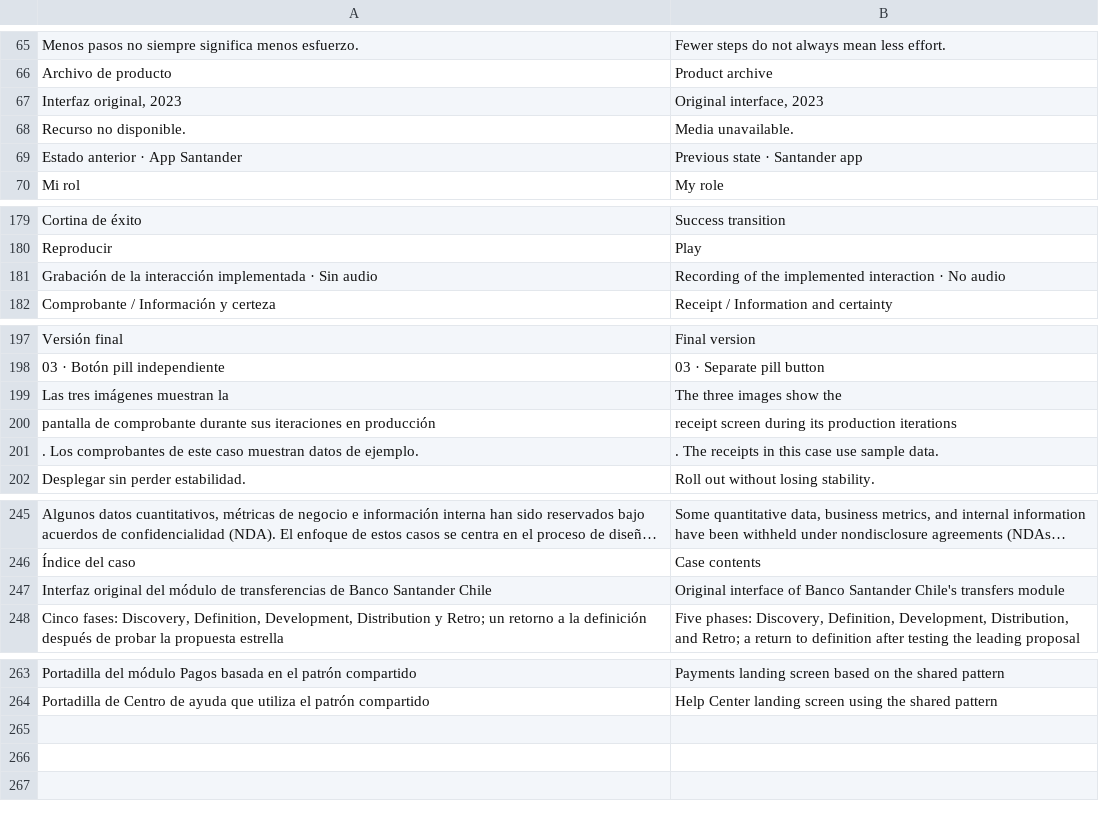
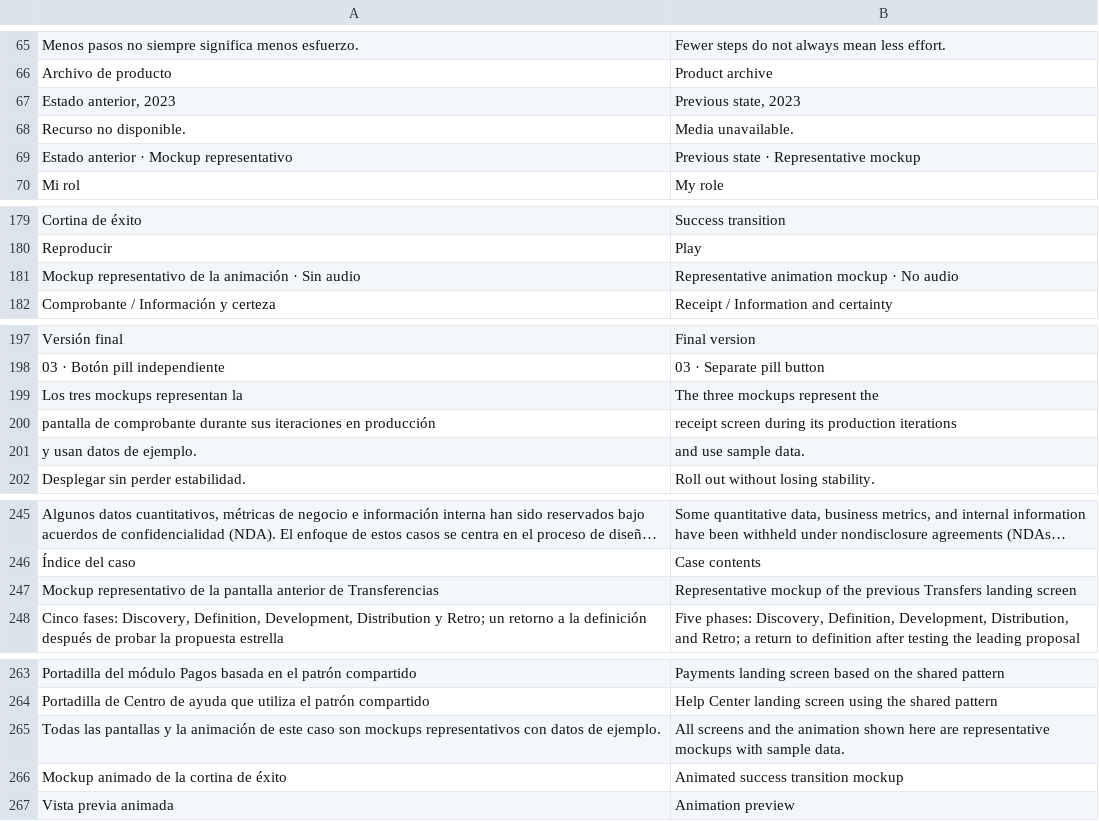
Before and after one commit to marinpittet/Portafolio-product-designer, a TSV file: i18n/en.tsv, drawn as a sheet; only a part is shown, gaps mark what is left out; long unchanged cells end in …; removed rows and columns are numbered as before the commit, all else as after; the diff covers the shown part only; the diff names each change by its address in the sheet, - before the commit and + after, or states it on an @@ line.

Commit message:
Replace TEF case media with representative mockups

```diff
--- a/i18n/en.tsv
+++ b/i18n/en.tsv
-row 67: Interfaz original, 2023 | Original interface, 2023
+row 67: Estado anterior, 2023 | Previous state, 2023
-row 69: Estado anterior · App Santander | Previous state · Santander app
+row 69: Estado anterior · Mockup representativo | Previous state · Representative mockup
-row 181: Grabación de la interacción implementada · Sin audio | Recording of the implemented interaction · No audio
+row 181: Mockup representativo de la animación · Sin audio | Representative animation mockup · No audio
-row 199: Las tres imágenes muestran la | The three images show the
+row 199: Los tres mockups representan la | The three mockups represent the
-row 201: . Los comprobantes de este caso muestran datos de ejemplo. | . The receipts in this case use sample data.
+row 201: y usan datos de ejemplo. | and use sample data.
-row 247: Interfaz original del módulo de transferencias de Banco Santander Chile | Original interface of Banco Santander Chile's transfers module
+row 247: Mockup representativo de la pantalla anterior de Transferencias | Representative mockup of the previous Transfers landing screen
+row 265: Todas las pantallas y la animación de este caso son mockups representativos con datos de ejemplo. | All screens and the animation shown here are representative mockups with sample data.
+row 266: Mockup animado de la cortina de éxito | Animated success transition mockup
+row 267: Vista previa animada | Animation preview
```
Also changed, not shown: 2 edited cells elsewhere in this file, 37 other files.
